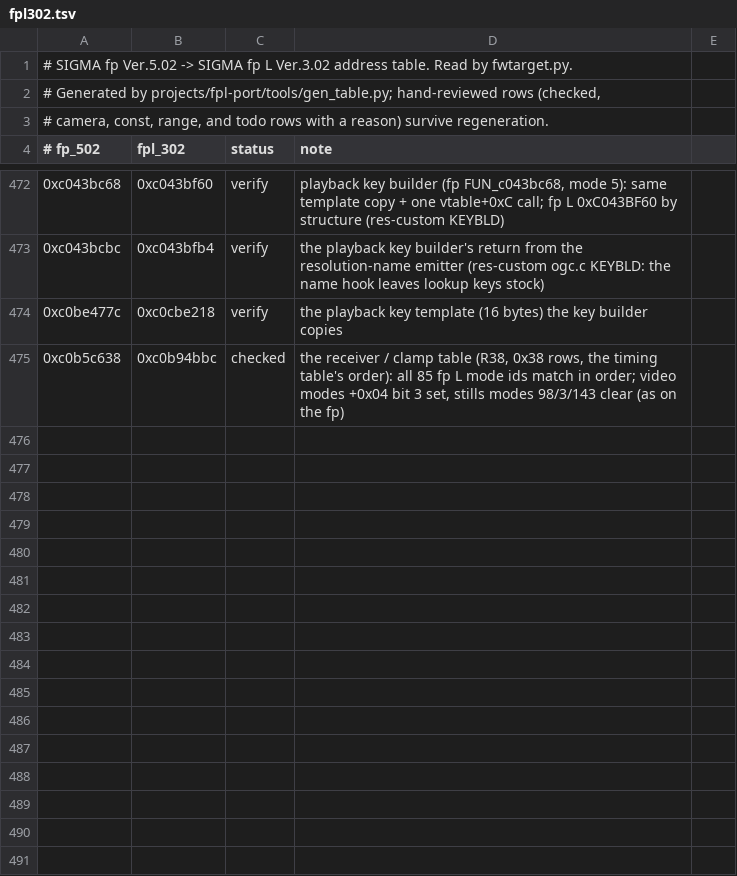
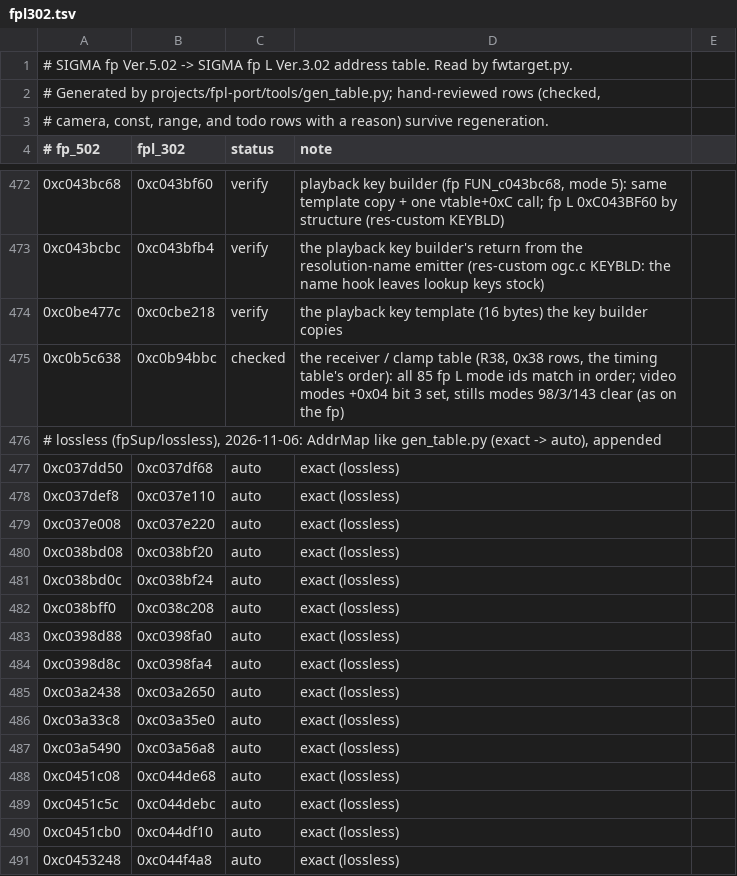
Before and after one commit to PHYSXGH/fpLSup, a TSV file: fpSup/fp_usb_shell/cameras/fpl302.tsv, drawn as a sheet; only a part is shown, gaps mark what is left out; the diff covers the shown part only; the diff names each change by its address in the sheet, - before the commit and + after, or states it on an @@ line.

```diff
--- a/fpSup/fp_usb_shell/cameras/fpl302.tsv
+++ b/fpSup/fp_usb_shell/cameras/fpl302.tsv
+row 476: # lossless (fpSup/lossless), 2026-11-06: AddrMap like gen_table.py (exact -> auto), appended
+row 477: 0xc037dd50 | 0xc037df68 | auto | exact (lossless)
+row 478: 0xc037def8 | 0xc037e110 | auto | exact (lossless)
+row 479: 0xc037e008 | 0xc037e220 | auto | exact (lossless)
+row 480: 0xc038bd08 | 0xc038bf20 | auto | exact (lossless)
+row 481: 0xc038bd0c | 0xc038bf24 | auto | exact (lossless)
+row 482: 0xc038bff0 | 0xc038c208 | auto | exact (lossless)
+row 483: 0xc0398d88 | 0xc0398fa0 | auto | exact (lossless)
+row 484: 0xc0398d8c | 0xc0398fa4 | auto | exact (lossless)
+row 485: 0xc03a2438 | 0xc03a2650 | auto | exact (lossless)
+row 486: 0xc03a33c8 | 0xc03a35e0 | auto | exact (lossless)
+row 487: 0xc03a5490 | 0xc03a56a8 | auto | exact (lossless)
+row 488: 0xc0451c08 | 0xc044de68 | auto | exact (lossless)
+row 489: 0xc0451c5c | 0xc044debc | auto | exact (lossless)
+row 490: 0xc0451cb0 | 0xc044df10 | auto | exact (lossless)
+row 491: 0xc0453248 | 0xc044f4a8 | auto | exact (lossless)
```
Also changed, not shown: 29 added rows elsewhere in this file, 10 other files.
